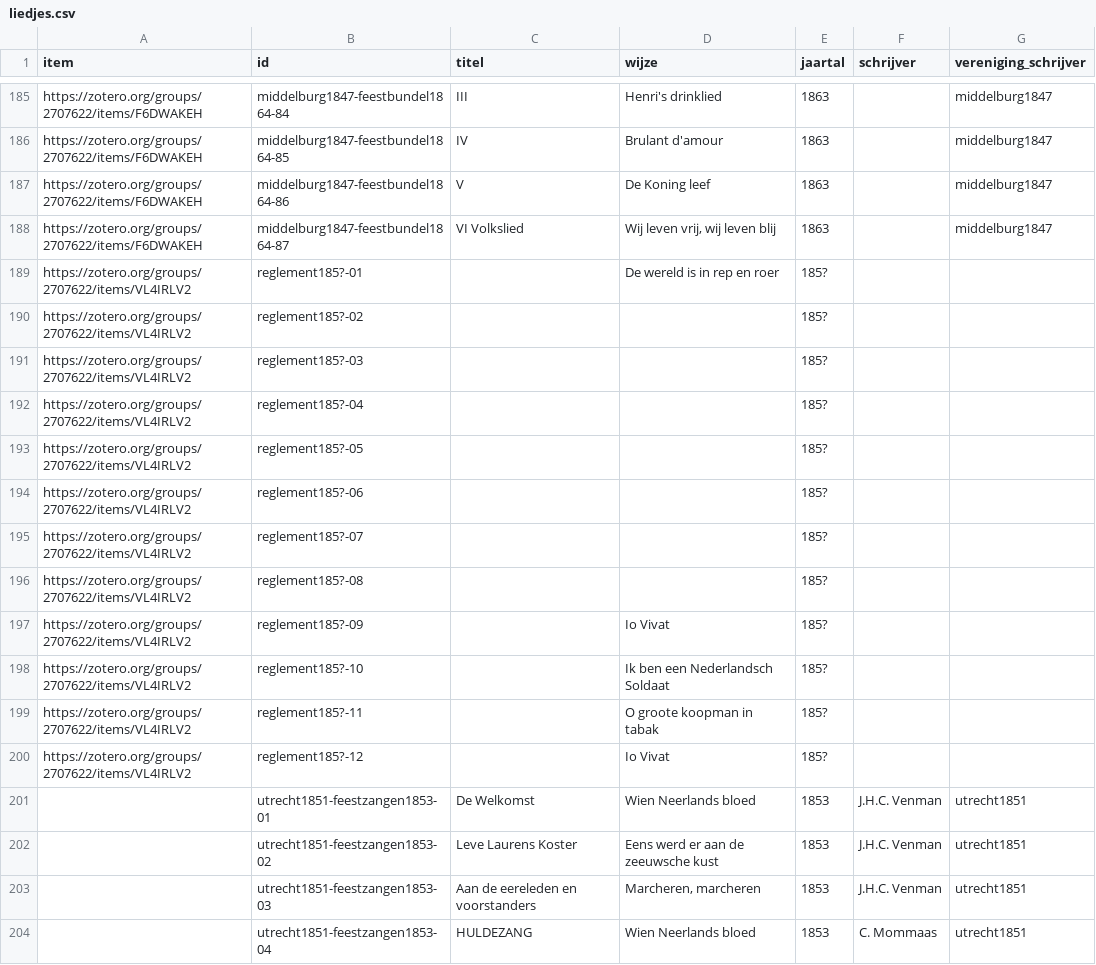
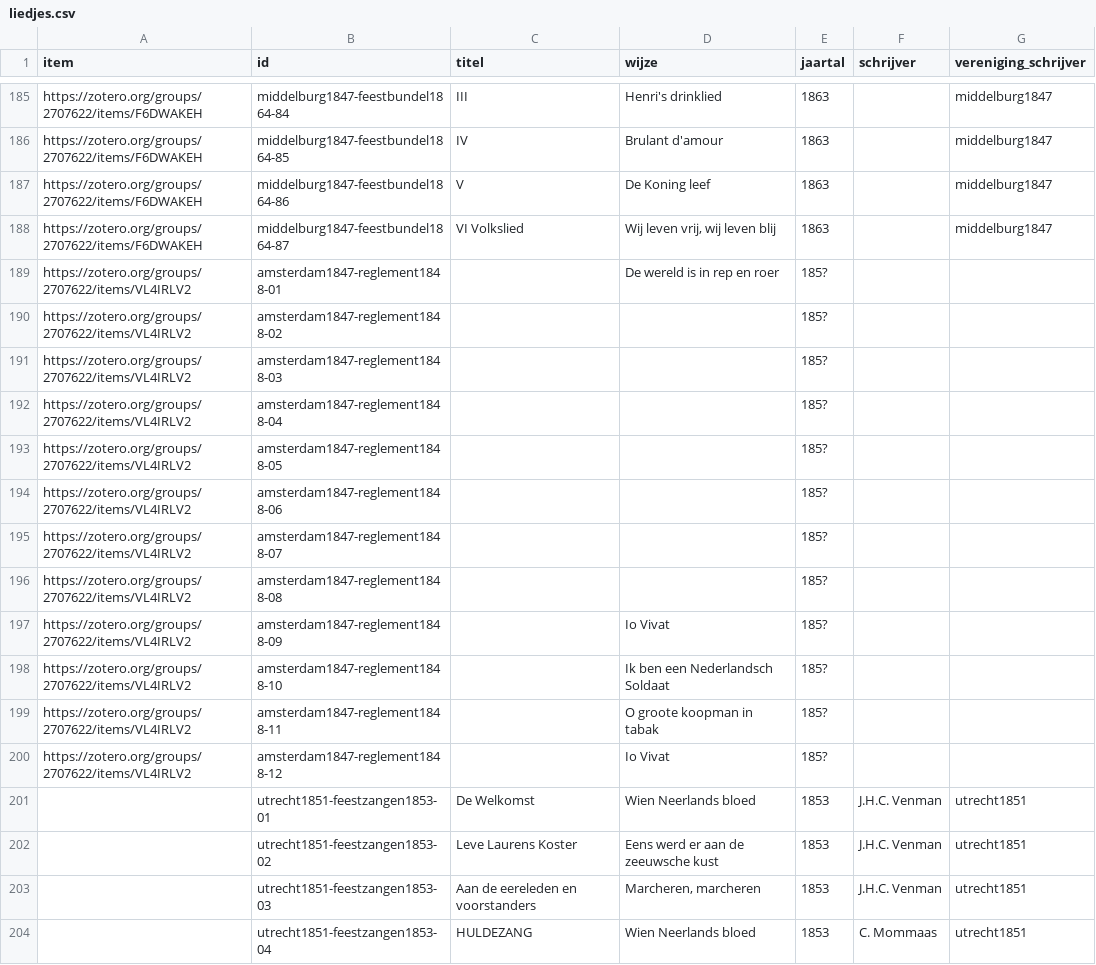
Before and after one commit to ivozandhuis/typografische-verenigingen, a CSV file: data/liedjes/liedjes.csv, drawn as a sheet; only a part is shown, gaps mark what is left out.

Commit message:
Toevoegen typo:amsterdam1847

```diff
--- a/data/liedjes/liedjes.csv
+++ b/data/liedjes/liedjes.csv
@@ -188,14 +188,14 @@ https://zotero.org/groups/2707622/items/F6DWAKEH,middelburg1847-feestbundel1864-
 https://zotero.org/groups/2707622/items/F6DWAKEH,middelburg1847-feestbundel1864-87,VI Volkslied,"Wij leven vrij, wij leven blij",1863,,middelburg1847
-https://zotero.org/groups/2707622/items/VL4IRLV2,reglement185?-01,,De wereld is in rep en roer,185?,,
-https://zotero.org/groups/2707622/items/VL4IRLV2,reglement185?-02,,,185?,,
-https://zotero.org/groups/2707622/items/VL4IRLV2,reglement185?-03,,,185?,,
-https://zotero.org/groups/2707622/items/VL4IRLV2,reglement185?-04,,,185?,,
-https://zotero.org/groups/2707622/items/VL4IRLV2,reglement185?-05,,,185?,,
-https://zotero.org/groups/2707622/items/VL4IRLV2,reglement185?-06,,,185?,,
-https://zotero.org/groups/2707622/items/VL4IRLV2,reglement185?-07,,,185?,,
-https://zotero.org/groups/2707622/items/VL4IRLV2,reglement185?-08,,,185?,,
-https://zotero.org/groups/2707622/items/VL4IRLV2,reglement185?-09,,Io Vivat,185?,,
-https://zotero.org/groups/2707622/items/VL4IRLV2,reglement185?-10,,Ik ben een Nederlandsch Soldaat,185?,,
-https://zotero.org/groups/2707622/items/VL4IRLV2,reglement185?-11,,O groote koopman in tabak,185?,,
-https://zotero.org/groups/2707622/items/VL4IRLV2,reglement185?-12,,Io Vivat,185?,,
+https://zotero.org/groups/2707622/items/VL4IRLV2,amsterdam1847-reglement1848-01,,De wereld is in rep en roer,185?,,
+https://zotero.org/groups/2707622/items/VL4IRLV2,amsterdam1847-reglement1848-02,,,185?,,
+https://zotero.org/groups/2707622/items/VL4IRLV2,amsterdam1847-reglement1848-03,,,185?,,
+https://zotero.org/groups/2707622/items/VL4IRLV2,amsterdam1847-reglement1848-04,,,185?,,
+https://zotero.org/groups/2707622/items/VL4IRLV2,amsterdam1847-reglement1848-05,,,185?,,
+https://zotero.org/groups/2707622/items/VL4IRLV2,amsterdam1847-reglement1848-06,,,185?,,
+https://zotero.org/groups/2707622/items/VL4IRLV2,amsterdam1847-reglement1848-07,,,185?,,
+https://zotero.org/groups/2707622/items/VL4IRLV2,amsterdam1847-reglement1848-08,,,185?,,
+https://zotero.org/groups/2707622/items/VL4IRLV2,amsterdam1847-reglement1848-09,,Io Vivat,185?,,
+https://zotero.org/groups/2707622/items/VL4IRLV2,amsterdam1847-reglement1848-10,,Ik ben een Nederlandsch Soldaat,185?,,
+https://zotero.org/groups/2707622/items/VL4IRLV2,amsterdam1847-reglement1848-11,,O groote koopman in tabak,185?,,
+https://zotero.org/groups/2707622/items/VL4IRLV2,amsterdam1847-reglement1848-12,,Io Vivat,185?,,
 ,utrecht1851-feestzangen1853-01,De Welkomst,Wien Neerlands bloed,1853,J.H.C. Venman,utrecht1851
```
Also changed, not shown: data/terminologiebronnen/verenigingen.csv, 12 other files.
